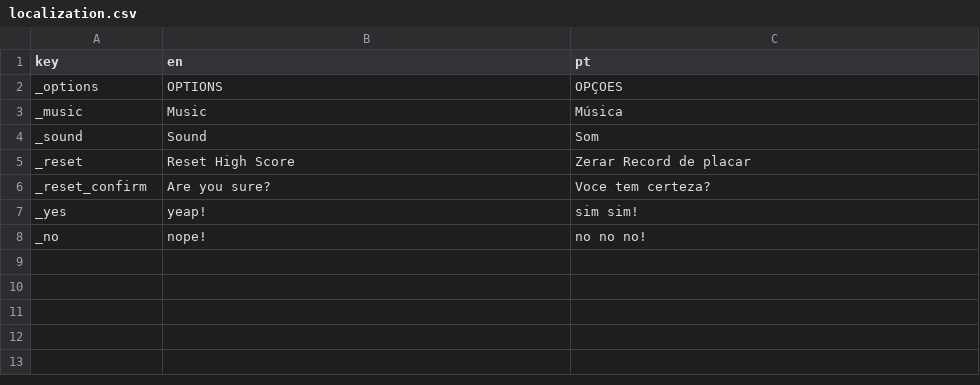
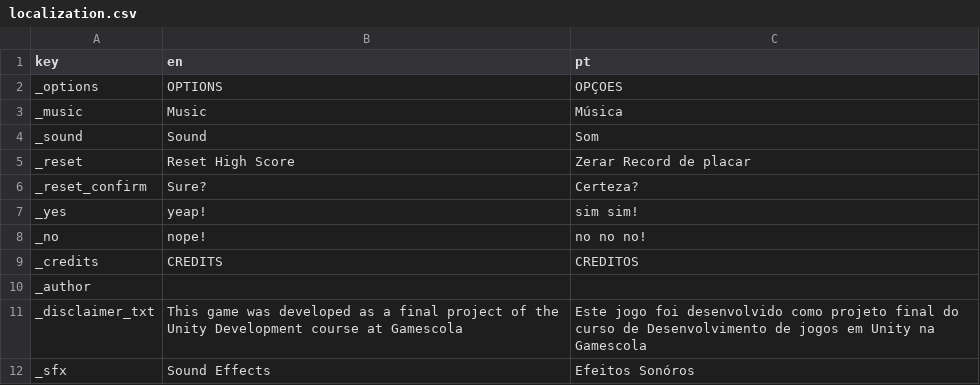
Before and after one commit to wesleisantos071/gjplus_cwb_team7, a CSV file: Assets/Resources/localization.csv, drawn as a sheet.

Commit message:
Started credits screen

```diff
--- a/Assets/Resources/localization.csv
+++ b/Assets/Resources/localization.csv
@@ -5,4 +5,8 @@ _sound,Sound,Som
 _reset,Reset High Score,Zerar Record de placar
-_reset_confirm,Are you sure?,Voce tem certeza?
+_reset_confirm,Sure?,Certeza?
 _yes,yeap!,sim sim!
 _no,nope!,no no no!
+_credits,CREDITS,CREDITOS
+_author,,
+_disclaimer_txt,This game was developed as a final project of the Unity Development course at Gamescola,Este jogo foi desenvolvido como projeto final do curso de Desenvolvimento de jogos em Unity na Gamescola
+_sfx,Sound Effects,Efeitos Sonóros
```
Also changed, not shown: 3 other files.
